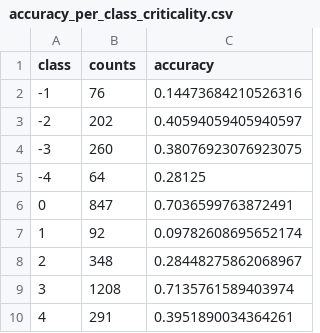
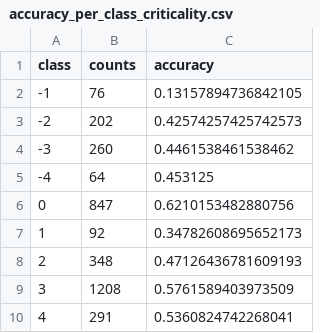
Before and after one commit to The-Strategy-Unit/pxtextmining, a CSV file: results_criticality_no_theme/accuracy_per_class_criticality.csv, drawn as a sheet.

```diff
--- a/results_criticality_no_theme/accuracy_per_class_criticality.csv
+++ b/results_criticality_no_theme/accuracy_per_class_criticality.csv
@@ -1,10 +1,10 @@
 class,counts,accuracy
--1,76,0.14473684210526316
--2,202,0.40594059405940597
--3,260,0.38076923076923075
--4,64,0.28125
-0,847,0.7036599763872491
-1,92,0.09782608695652174
-2,348,0.28448275862068967
-3,1208,0.7135761589403974
-4,291,0.3951890034364261
+-1,76,0.13157894736842105
+-2,202,0.42574257425742573
+-3,260,0.4461538461538462
+-4,64,0.453125
+0,847,0.6210153482880756
+1,92,0.34782608695652173
+2,348,0.47126436781609193
+3,1208,0.5761589403973509
+4,291,0.5360824742268041
```
Also changed, not shown: results_criticality_no_theme/index_test_data_criticality.csv, results_criticality_no_theme/index_training_data_criticality.csv, 5 other files.
